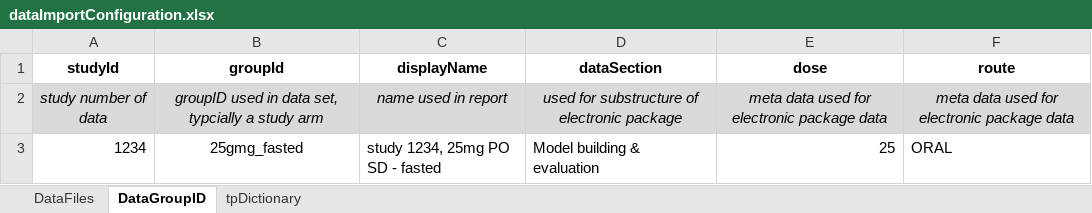
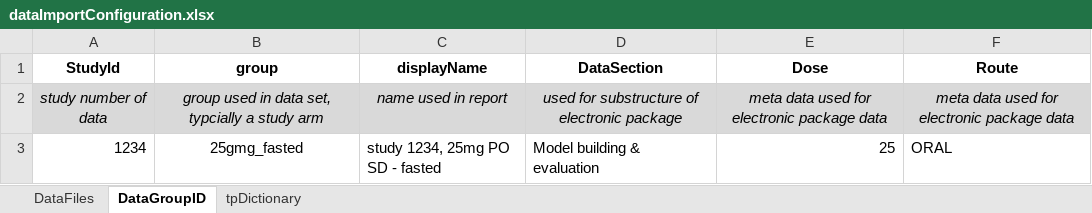
Before and after one commit to Open-Systems-Pharmacology/OSPSuite.ReportingFramework, an Excel workbook: inst/templates/templateProject/Data/dataImportConfiguration.xlsx, sheet DataGroupID, drawn as a sheet; values as stored, in another font and other column widths than the file's, no borders; the diff names each change by its address in the sheet, - before the commit and + after, or states it on an @@ line.

```diff
--- a/inst/templates/templateProject/Data/dataImportConfiguration.xlsx (sheet DataGroupID)
+++ b/inst/templates/templateProject/Data/dataImportConfiguration.xlsx (sheet DataGroupID)
-A1: studyId
+A1: StudyId
-B1: groupId
+B1: group
-D1: dataSection
+D1: DataSection
-E1: dose
+E1: Dose
-F1: route
+F1: Route
-B2 (group): groupID used in…
+B2 (group): group used in…
```
Also changed, not shown: sheet tpDictionary, inst/templates/templateProject/Parameters/Scenarios.xlsx, 21 other files.
